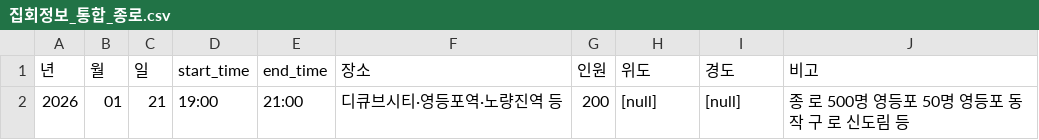
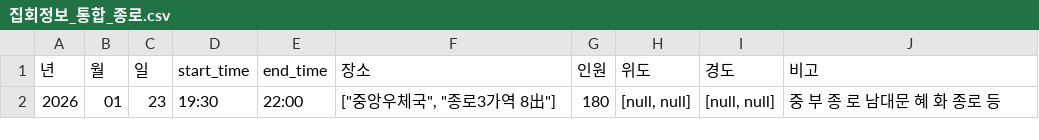
Before and after one commit to MinhaKim02/protest-crawling-database, a CSV file: data/집회정보_통합_종로.csv, drawn as a sheet.

```diff
--- a/data/집회정보_통합_종로.csv
+++ b/data/집회정보_통합_종로.csv
@@ -1,2 +1,2 @@
 년,월,일,start_time,end_time,장소,인원,위도,경도,비고
-2026,01,21,19:00,21:00,디큐브시티·영등포역·노량진역 등,200,[null],[null],종 로 500명 영등포 50명 영등포 동 작 구 로 신도림 등
+2026,01,23,19:30,22:00,"[""중앙우체국"", ""종로3가역 8出""]",180,"[null, null]","[null, null]",중 부 종 로 남대문 혜 화 종로 등
```
Also changed, not shown: data/집회정보_통합.csv.
